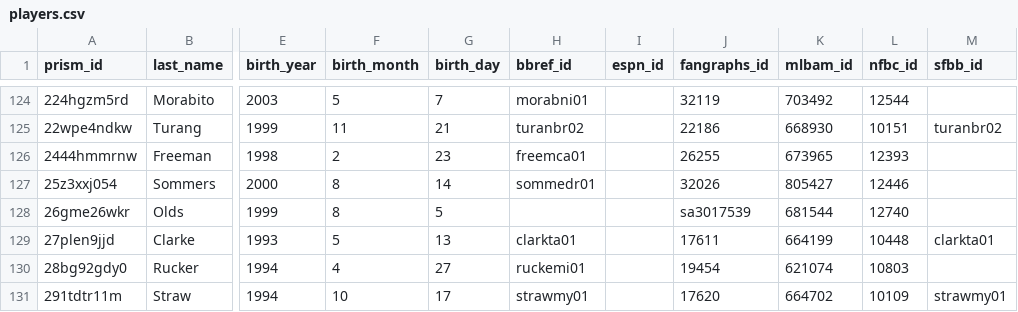
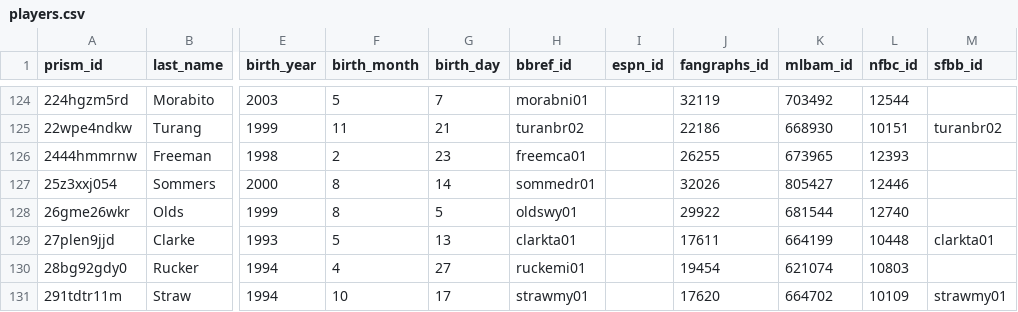
Before and after one commit to StatsVine/prism-crosswalk-data, a CSV file: data/mlb/players.csv, drawn as a sheet; only a part is shown, gaps mark what is left out; the diff names each change by its address in the sheet, - before the commit and + after, or states it on an @@ line.

```diff
--- a/data/mlb/players.csv
+++ b/data/mlb/players.csv
-H128 (bbref_id): (empty)
+H128 (bbref_id): oldswy01
-J128 (fangraphs_id): sa3017539
+J128 (fangraphs_id): 29922
```
